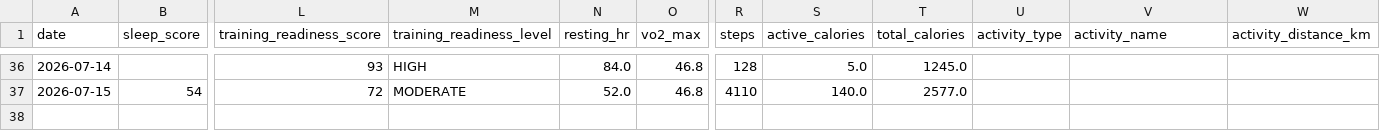
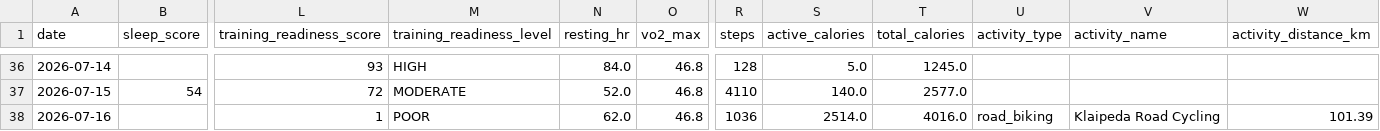
Before and after one commit to juliuskvx/julius-health, a CSV file: data/history.csv, drawn as a sheet; only a part is shown, gaps mark what is left out; rows hold the shown columns only; the diff names each change by its address in the sheet, - before the commit and + after, or states it on an @@ line.

Commit message:
History update 2026-07-16

```diff
--- a/data/history.csv
+++ b/data/history.csv
+row 38: 2026-07-16 |  | 1 | POOR | 62.0 | 46.8 | 1036 | 2514.0 | 4016.0 | road_biking | Klaipeda Road Cycling | 101.39
```
